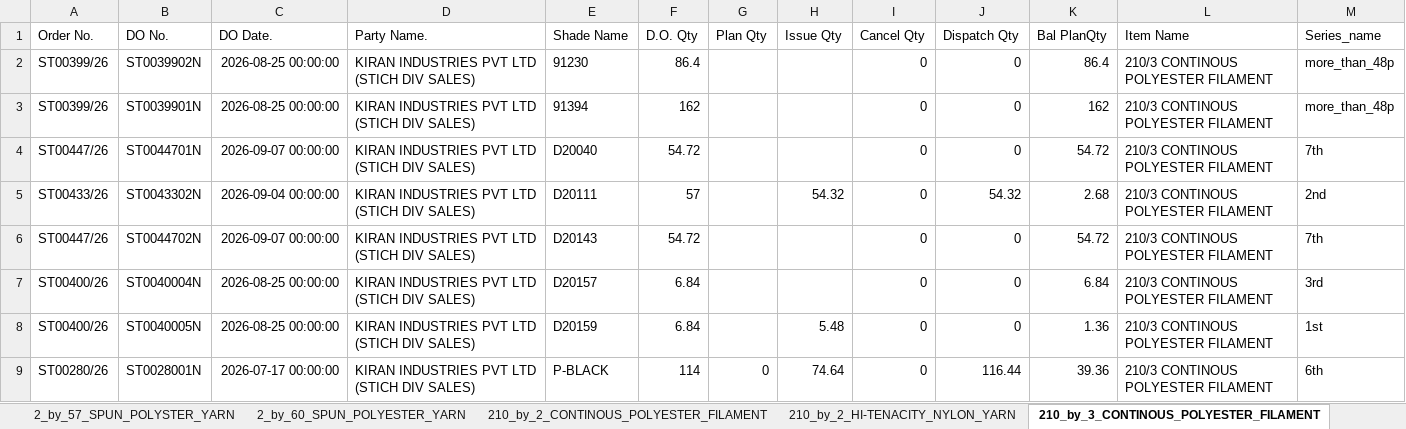
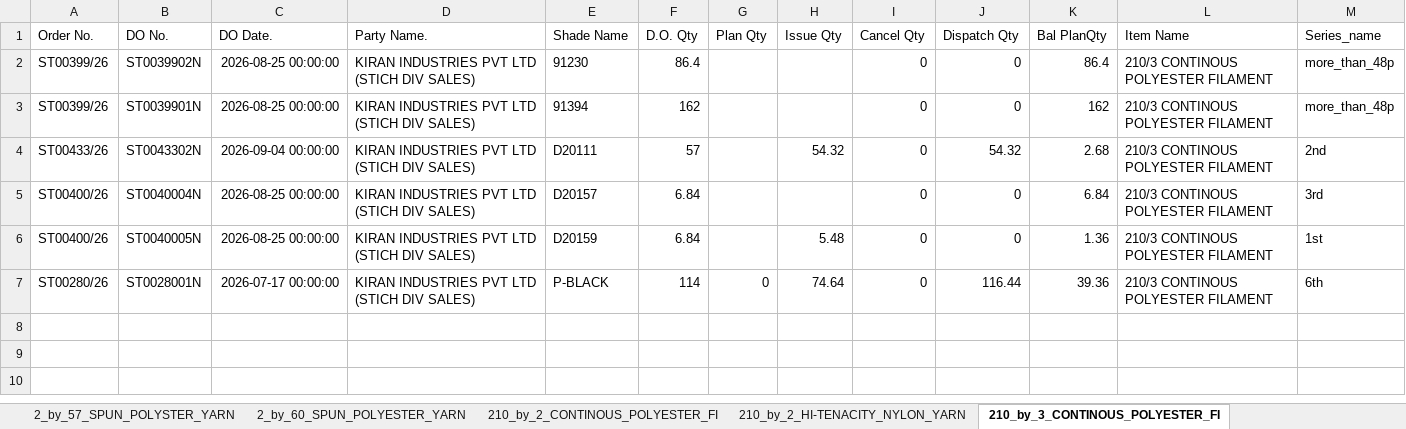
Before and after one commit to amitkrdotmandal/KST, an Excel workbook: New folder/Dyeing_lead_time_new/Output_files/Output_item_wise_sheet_vs_Article_Shade.xlsx, sheet 210_by_3_CONTINOUS_POLYESTER_FI, drawn as a sheet; values as stored, in another font and other column widths than the file's, no borders; the diff names each change by its address in the sheet, - before the commit and + after, or states it on an @@ line.

```diff
--- a/New folder/Dyeing_lead_time_new/Output_files/Output_item_wise_sheet_vs_Article_Shade.xlsx (sheet 210_by_3_CONTINOUS_POLYESTER_FI)
+++ b/New folder/Dyeing_lead_time_new/Output_files/Output_item_wise_sheet_vs_Article_Shade.xlsx (sheet 210_by_3_CONTINOUS_POLYESTER_FI)
-sheet tab: 210_by_2_CONTINOUS_POLYESTER_FILAMENT
+sheet tab: 210_by_2_CONTINOUS_POLYESTER_FI
-sheet tab: 210_by_3_CONTINOUS_POLYESTER_FILAMENT
+sheet tab: 210_by_3_CONTINOUS_POLYESTER_FI
-row 4: ST00447/26 | ST0044701N | 2026-09-07 00:00:00 | KIRAN INDUSTRIES PVT LTD (STICH DIV SALES) | D20040 | 54.72 |  |  | 0 | 0 | 54.72 | 210/3 CONTINOUS POLYESTER FILAMENT | 7th
-row 6: ST00447/26 | ST0044702N | 2026-09-07 00:00:00 | KIRAN INDUSTRIES PVT LTD (STICH DIV SALES) | D20143 | 54.72 |  |  | 0 | 0 | 54.72 | 210/3 CONTINOUS POLYESTER FILAMENT | 7th
```
Also changed, not shown: sheet 2_by_57_SPUN_POLYSTER_YARN, sheet 2_by_60_SPUN_POLYESTER_YARN, sheet 210_by_3_HI-TENACITY_NYLON, sheet 210_by_2_HI-TENACITY_NYLON_YARN, sheet 420_by_3_HI_TENACITY_NYLON, sheet 250_by_3_CONTINUOUS_FILAMENT_PO, other sheet tabs, New folder/Dyeing_lead_time_new/Output_files/Output_all_together.xlsx, New folder/Dyeing_lead_time_new/Output_files/Output_dyeing_lead_time_new.xlsx, 22 other files.
